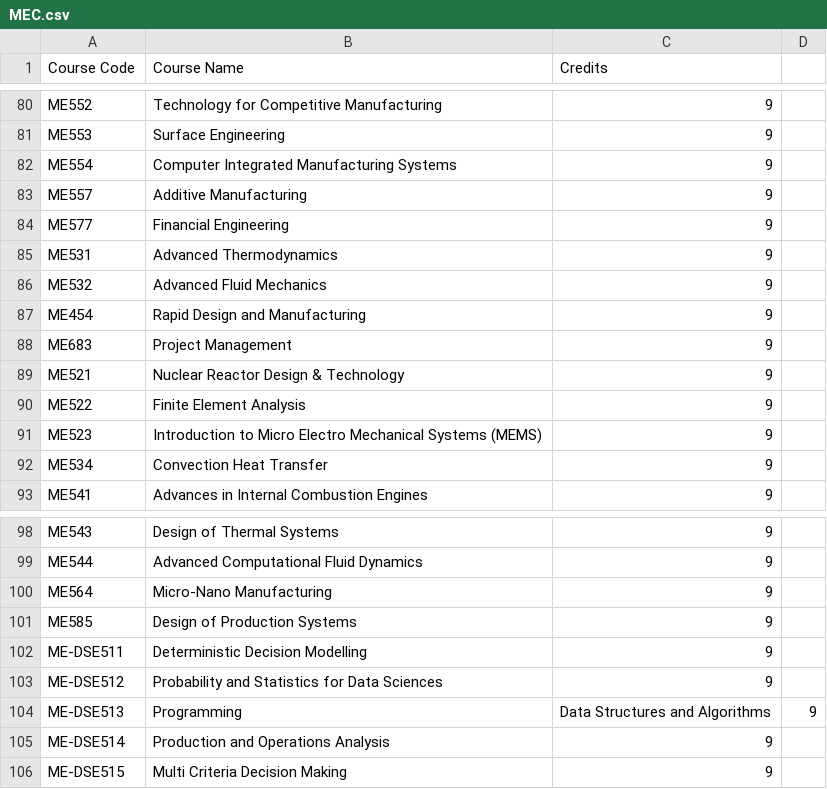
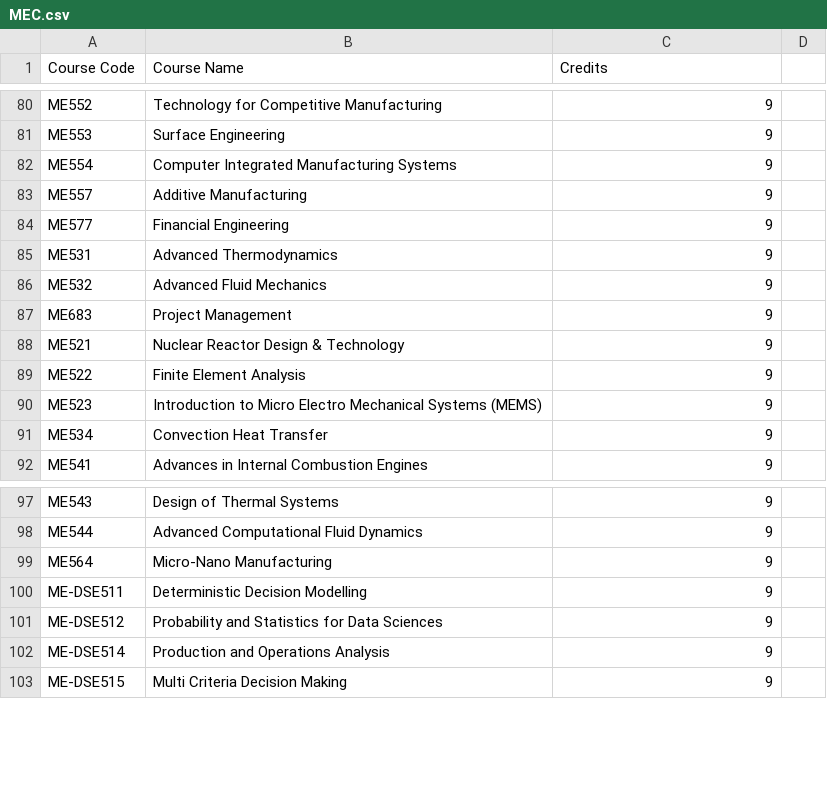
Before and after one commit to SaiRev0/profometer, a CSV file: src/lib/coursesData/MEC.csv, drawn as a sheet; only a part is shown, gaps mark what is left out; the diff names each change by its address in the sheet, - before the commit and + after, or states it on an @@ line.

Commit message:
added all the courses

```diff
--- a/src/lib/coursesData/MEC.csv
+++ b/src/lib/coursesData/MEC.csv
-row 87: ME454 | Rapid Design and Manufacturing | 9
-row 101: ME585 | Design of Production Systems | 9
-row 104: ME-DSE513 | Programming | Data Structures and Algorithms | 9
```
Also changed, not shown: src/lib/coursesData/CSE.csv, src/lib/coursesData/EEE.csv, 9 other files.
